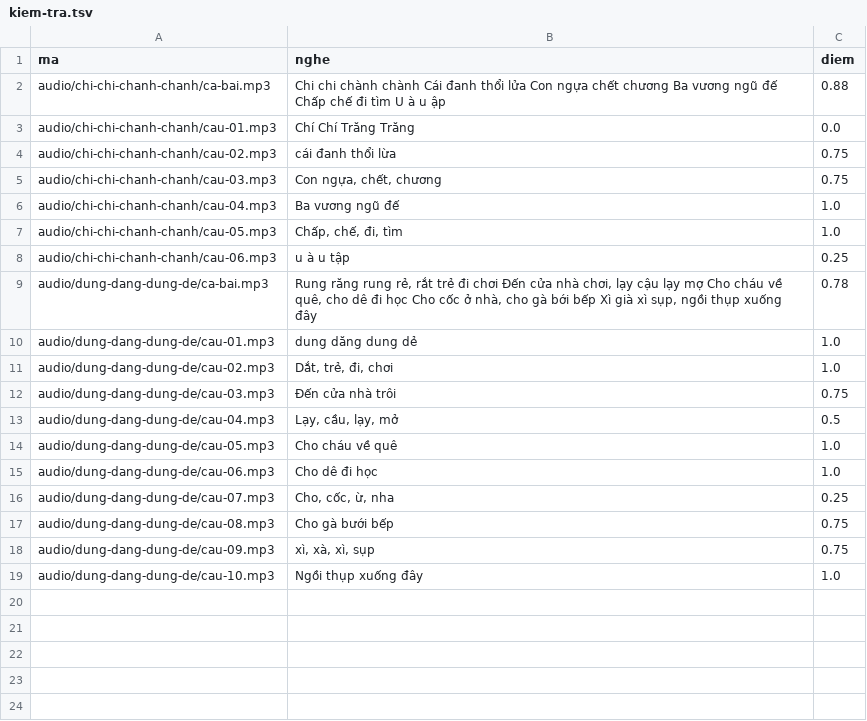
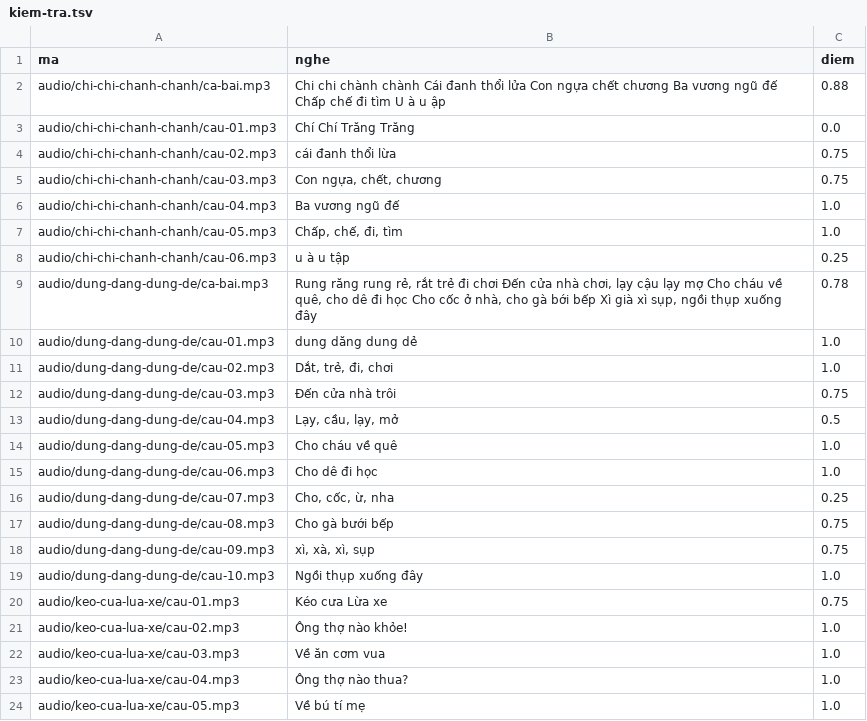
Before and after one commit to CVCEC/hatca, a TSV file: giong-ai/kiem-tra.tsv, drawn as a sheet; the diff names each change by its address in the sheet, - before the commit and + after, or states it on an @@ line.

```diff
--- a/giong-ai/kiem-tra.tsv
+++ b/giong-ai/kiem-tra.tsv
+row 20: audio/keo-cua-lua-xe/cau-01.mp3 | Kéo cưa Lừa xe | 0.75
+row 21: audio/keo-cua-lua-xe/cau-02.mp3 | Ông thợ nào khỏe! | 1.0
+row 22: audio/keo-cua-lua-xe/cau-03.mp3 | Về ăn cơm vua | 1.0
+row 23: audio/keo-cua-lua-xe/cau-04.mp3 | Ông thợ nào thua? | 1.0
+row 24: audio/keo-cua-lua-xe/cau-05.mp3 | Về bú tí mẹ | 1.0
```
Also changed, not shown: 7 other files.
